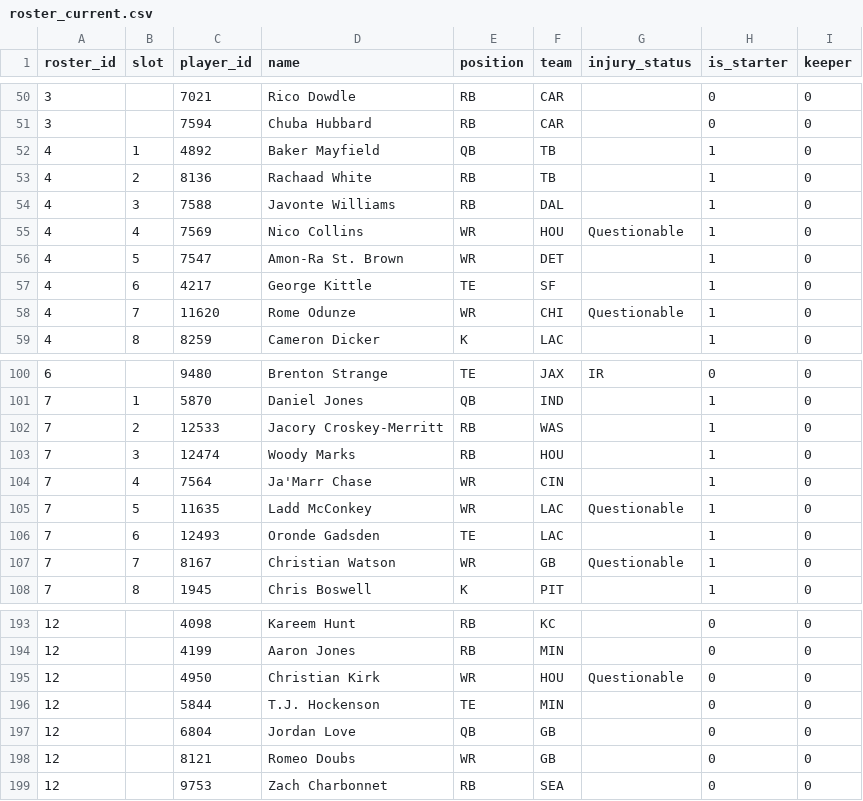
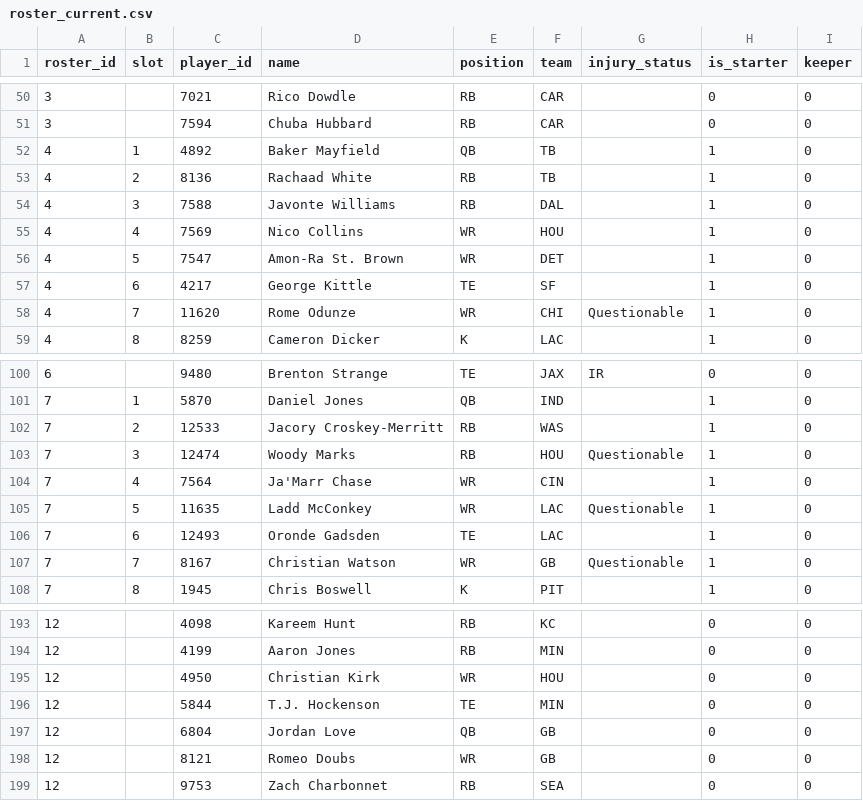
Before and after one commit to MichaelRyanJr/SleeperAgent, a CSV file: docs/league_1265837618587762688_2025/roster_current.csv, drawn as a sheet; only a part is shown, gaps mark what is left out.

```diff
--- a/docs/league_1265837618587762688_2025/roster_current.csv
+++ b/docs/league_1265837618587762688_2025/roster_current.csv
@@ -54,3 +54,3 @@ roster_id,slot,player_id,name,position,team,injury_status,is_starter,keeper
 4,3,7588,Javonte Williams,RB,DAL,,1,0
-4,4,7569,Nico Collins,WR,HOU,Questionable,1,0
+4,4,7569,Nico Collins,WR,HOU,,1,0
 4,5,7547,Amon-Ra St. Brown,WR,DET,,1,0
@@ -102,3 +102,3 @@ roster_id,slot,player_id,name,position,team,injury_status,is_starter,keeper
 7,2,12533,Jacory Croskey-Merritt,RB,WAS,,1,0
-7,3,12474,Woody Marks,RB,HOU,,1,0
+7,3,12474,Woody Marks,RB,HOU,Questionable,1,0
 7,4,7564,Ja'Marr Chase,WR,CIN,,1,0
@@ -194,3 +194,3 @@ roster_id,slot,player_id,name,position,team,injury_status,is_starter,keeper
 12,,4199,Aaron Jones,RB,MIN,,0,0
-12,,4950,Christian Kirk,WR,HOU,Questionable,0,0
+12,,4950,Christian Kirk,WR,HOU,,0,0
 12,,5844,T.J. Hockenson,TE,MIN,,0,0
```
Also changed, not shown: docs/league_1181689020258160640_2025/roster_current.csv, 46 other files.
